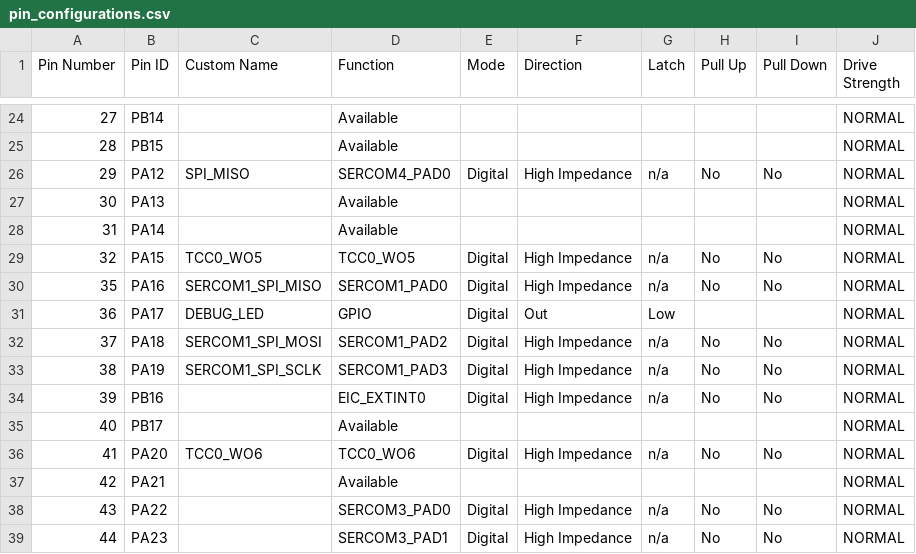
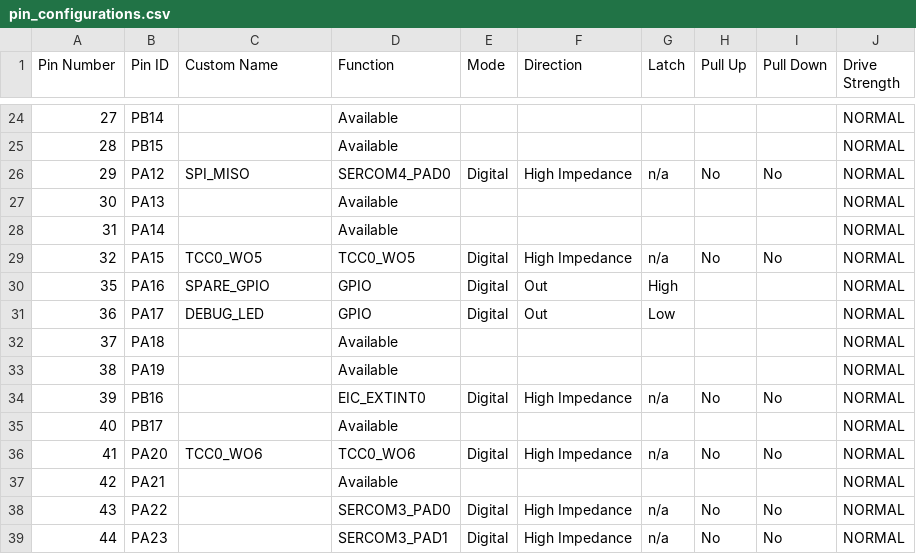
Before and after one commit to ggkogkou/motor-controller-samd, a CSV file: src/config/sam_d21_xpro/pin_configurations.csv, drawn as a sheet; only a part is shown, gaps mark what is left out.

Commit message:
Drive DRVOFF IO low and fix drv8316 driver -- fully working version

```diff
--- a/src/config/sam_d21_xpro/pin_configurations.csv
+++ b/src/config/sam_d21_xpro/pin_configurations.csv
@@ -29,6 +29,6 @@ Pin Number,Pin ID,Custom Name,Function,Mode, Direction,Latch,Pull Up,Pull Down,D
 32,PA15,TCC0_WO5,TCC0_WO5,Digital,High Impedance,n/a,No,No,NORMAL
-35,PA16,SERCOM1_SPI_MISO,SERCOM1_PAD0,Digital,High Impedance,n/a,No,No,NORMAL
+35,PA16,SPARE_GPIO,GPIO,Digital,Out,High,,,NORMAL
 36,PA17,DEBUG_LED,GPIO,Digital,Out,Low,,,NORMAL
-37,PA18,SERCOM1_SPI_MOSI,SERCOM1_PAD2,Digital,High Impedance,n/a,No,No,NORMAL
-38,PA19,SERCOM1_SPI_SCLK,SERCOM1_PAD3,Digital,High Impedance,n/a,No,No,NORMAL
+37,PA18,,Available,,,,,,NORMAL
+38,PA19,,Available,,,,,,NORMAL
 39,PB16,,EIC_EXTINT0,Digital,High Impedance,n/a,No,No,NORMAL
```
Also changed, not shown: 17 other files.
